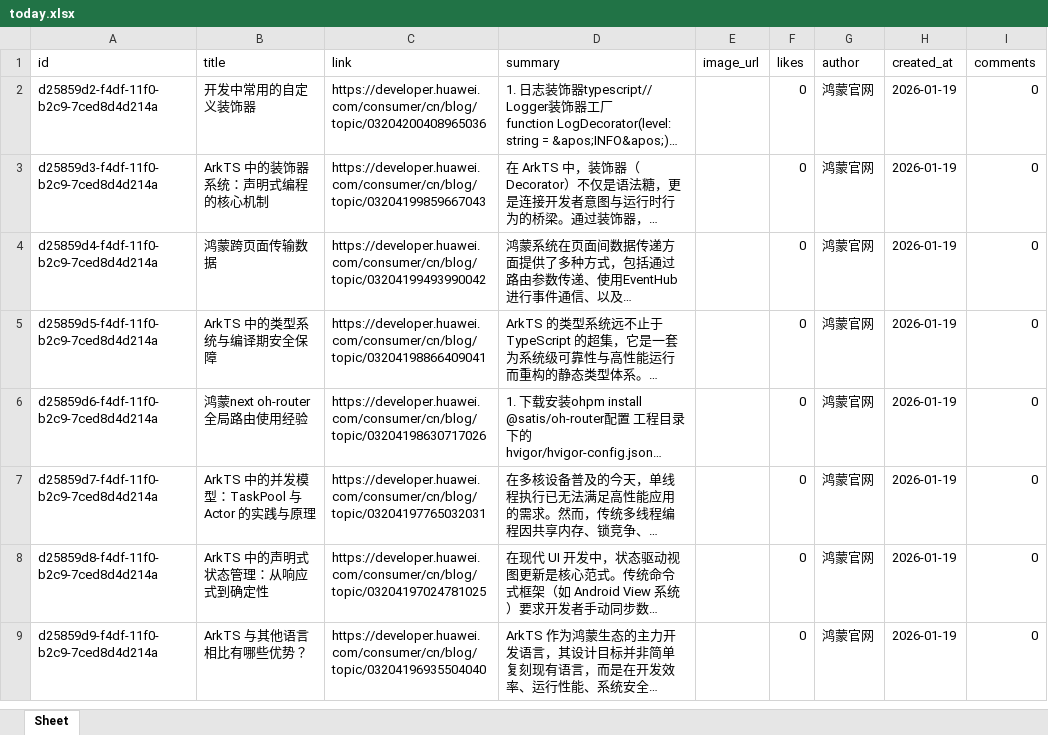
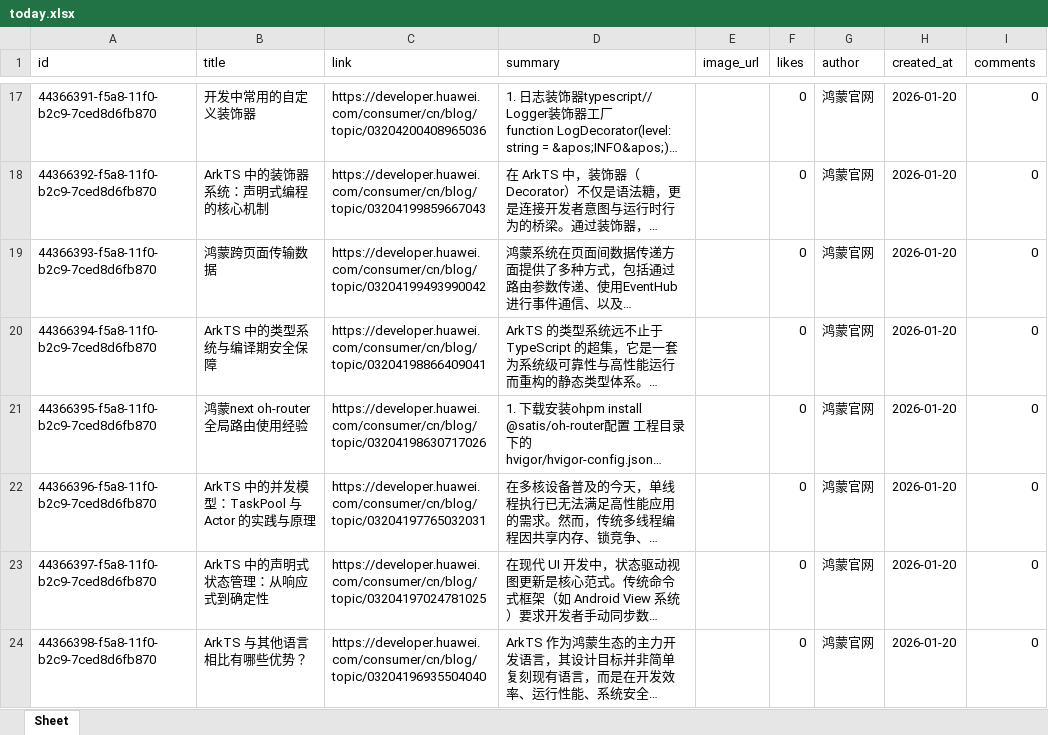
Before and after one commit to xiongbo2089/yarb-backup, an Excel workbook: today.xlsx, sheet Sheet, drawn as a sheet; only a part is shown, gaps mark what is left out; long unchanged cells end in …; values as stored, in another font and other column widths than the file's, no borders; addresses are those after the commit; the diff covers the shown part only; the diff names each change by its address in the sheet, - before the commit and + after, or states it on an @@ line.

```diff
--- a/today.xlsx (sheet Sheet)
+++ b/today.xlsx (sheet Sheet)
-A17 (id): d25859d2-f4df-11f0-b2c9-7ced8d4d214a
+A17 (id): 44366391-f5a8-11f0-b2c9-7ced8d6fb870
-H17:H24 (created_at): 2026-01-19
+H17:H24 (created_at): 2026-01-20
-A18 (id): d25859d3-f4df-11f0-b2c9-7ced8d4d214a
+A18 (id): 44366392-f5a8-11f0-b2c9-7ced8d6fb870
-A19 (id): d25859d4-f4df-11f0-b2c9-7ced8d4d214a
+A19 (id): 44366393-f5a8-11f0-b2c9-7ced8d6fb870
-A20 (id): d25859d5-f4df-11f0-b2c9-7ced8d4d214a
+A20 (id): 44366394-f5a8-11f0-b2c9-7ced8d6fb870
-A21 (id): d25859d6-f4df-11f0-b2c9-7ced8d4d214a
+A21 (id): 44366395-f5a8-11f0-b2c9-7ced8d6fb870
-A22 (id): d25859d7-f4df-11f0-b2c9-7ced8d4d214a
+A22 (id): 44366396-f5a8-11f0-b2c9-7ced8d6fb870
-A23 (id): d25859d8-f4df-11f0-b2c9-7ced8d4d214a
+A23 (id): 44366397-f5a8-11f0-b2c9-7ced8d6fb870
-A24 (id): d25859d9-f4df-11f0-b2c9-7ced8d4d214a
+A24 (id): 44366398-f5a8-11f0-b2c9-7ced8d6fb870
```
Also changed, not shown: 15 added rows, 15 removed rows and 2 edited cells elsewhere in this sheet, 1 other file.
